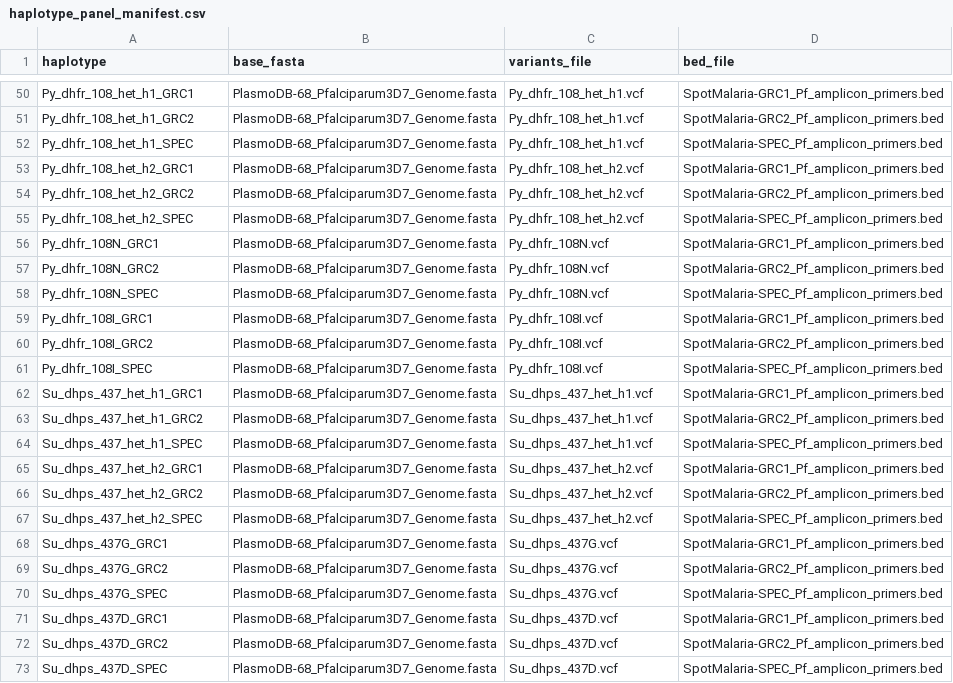
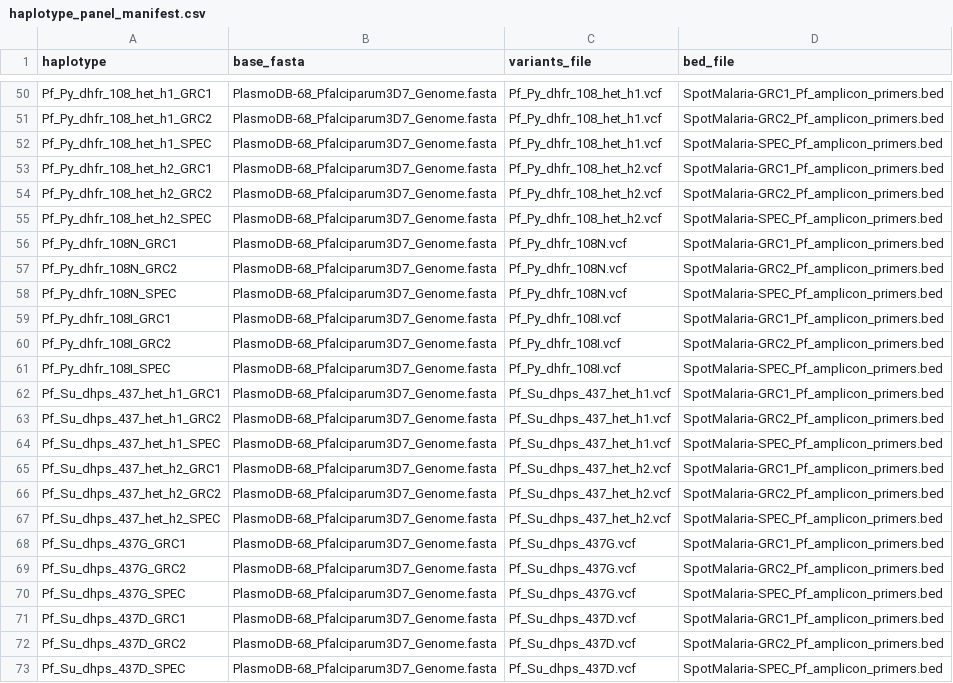
Before and after one commit to advISO-project/validation_malaria, a CSV file: synthetic-dataset/pop_var_sim_input_files/haplotype_panel_manifest.csv, drawn as a sheet; only a part is shown, gaps mark what is left out; the diff covers the shown part only; the diff names each change by its address in the sheet, - before the commit and + after, or states it on an @@ line.

```diff
--- a/synthetic-dataset/pop_var_sim_input_files/haplotype_panel_manifest.csv
+++ b/synthetic-dataset/pop_var_sim_input_files/haplotype_panel_manifest.csv
-A50 (haplotype): Py_dhfr_108_het_h1_GRC1
+A50 (haplotype): Pf_Py_dhfr_108_het_h1_GRC1
-C50:C52 (variants_file): Py_dhfr_108_het_h1.vcf
+C50:C52 (variants_file): Pf_Py_dhfr_108_het_h1.vcf
-A51 (haplotype): Py_dhfr_108_het_h1_GRC2
+A51 (haplotype): Pf_Py_dhfr_108_het_h1_GRC2
-A52 (haplotype): Py_dhfr_108_het_h1_SPEC
+A52 (haplotype): Pf_Py_dhfr_108_het_h1_SPEC
-A53 (haplotype): Py_dhfr_108_het_h2_GRC1
+A53 (haplotype): Pf_Py_dhfr_108_het_h2_GRC1
-C53:C55 (variants_file): Py_dhfr_108_het_h2.vcf
+C53:C55 (variants_file): Pf_Py_dhfr_108_het_h2.vcf
-A54 (haplotype): Py_dhfr_108_het_h2_GRC2
+A54 (haplotype): Pf_Py_dhfr_108_het_h2_GRC2
-A55 (haplotype): Py_dhfr_108_het_h2_SPEC
+A55 (haplotype): Pf_Py_dhfr_108_het_h2_SPEC
-A56 (haplotype): Py_dhfr_108N_GRC1
+A56 (haplotype): Pf_Py_dhfr_108N_GRC1
-C56:C58 (variants_file): Py_dhfr_108N.vcf
+C56:C58 (variants_file): Pf_Py_dhfr_108N.vcf
-A57 (haplotype): Py_dhfr_108N_GRC2
+A57 (haplotype): Pf_Py_dhfr_108N_GRC2
-A58 (haplotype): Py_dhfr_108N_SPEC
+A58 (haplotype): Pf_Py_dhfr_108N_SPEC
-A59 (haplotype): Py_dhfr_108I_GRC1
+A59 (haplotype): Pf_Py_dhfr_108I_GRC1
-C59:C61 (variants_file): Py_dhfr_108I.vcf
+C59:C61 (variants_file): Pf_Py_dhfr_108I.vcf
-A60 (haplotype): Py_dhfr_108I_GRC2
+A60 (haplotype): Pf_Py_dhfr_108I_GRC2
-A61 (haplotype): Py_dhfr_108I_SPEC
+A61 (haplotype): Pf_Py_dhfr_108I_SPEC
-A62 (haplotype): Su_dhps_437_het_h1_GRC1
+A62 (haplotype): Pf_Su_dhps_437_het_h1_GRC1
-C62:C64 (variants_file): Su_dhps_437_het_h1.vcf
+C62:C64 (variants_file): Pf_Su_dhps_437_het_h1.vcf
-A63 (haplotype): Su_dhps_437_het_h1_GRC2
+A63 (haplotype): Pf_Su_dhps_437_het_h1_GRC2
-A64 (haplotype): Su_dhps_437_het_h1_SPEC
+A64 (haplotype): Pf_Su_dhps_437_het_h1_SPEC
-A65 (haplotype): Su_dhps_437_het_h2_GRC1
+A65 (haplotype): Pf_Su_dhps_437_het_h2_GRC1
-C65:C67 (variants_file): Su_dhps_437_het_h2.vcf
+C65:C67 (variants_file): Pf_Su_dhps_437_het_h2.vcf
-A66 (haplotype): Su_dhps_437_het_h2_GRC2
+A66 (haplotype): Pf_Su_dhps_437_het_h2_GRC2
-A67 (haplotype): Su_dhps_437_het_h2_SPEC
+A67 (haplotype): Pf_Su_dhps_437_het_h2_SPEC
-A68 (haplotype): Su_dhps_437G_GRC1
+A68 (haplotype): Pf_Su_dhps_437G_GRC1
-C68:C70 (variants_file): Su_dhps_437G.vcf
+C68:C70 (variants_file): Pf_Su_dhps_437G.vcf
-A69 (haplotype): Su_dhps_437G_GRC2
+A69 (haplotype): Pf_Su_dhps_437G_GRC2
-A70 (haplotype): Su_dhps_437G_SPEC
+A70 (haplotype): Pf_Su_dhps_437G_SPEC
-A71 (haplotype): Su_dhps_437D_GRC1
+A71 (haplotype): Pf_Su_dhps_437D_GRC1
-C71:C73 (variants_file): Su_dhps_437D.vcf
+C71:C73 (variants_file): Pf_Su_dhps_437D.vcf
-A72 (haplotype): Su_dhps_437D_GRC2
+A72 (haplotype): Pf_Su_dhps_437D_GRC2
-A73 (haplotype): Su_dhps_437D_SPEC
+A73 (haplotype): Pf_Su_dhps_437D_SPEC
```
Also changed, not shown: 126 edited cells elsewhere in this file.
